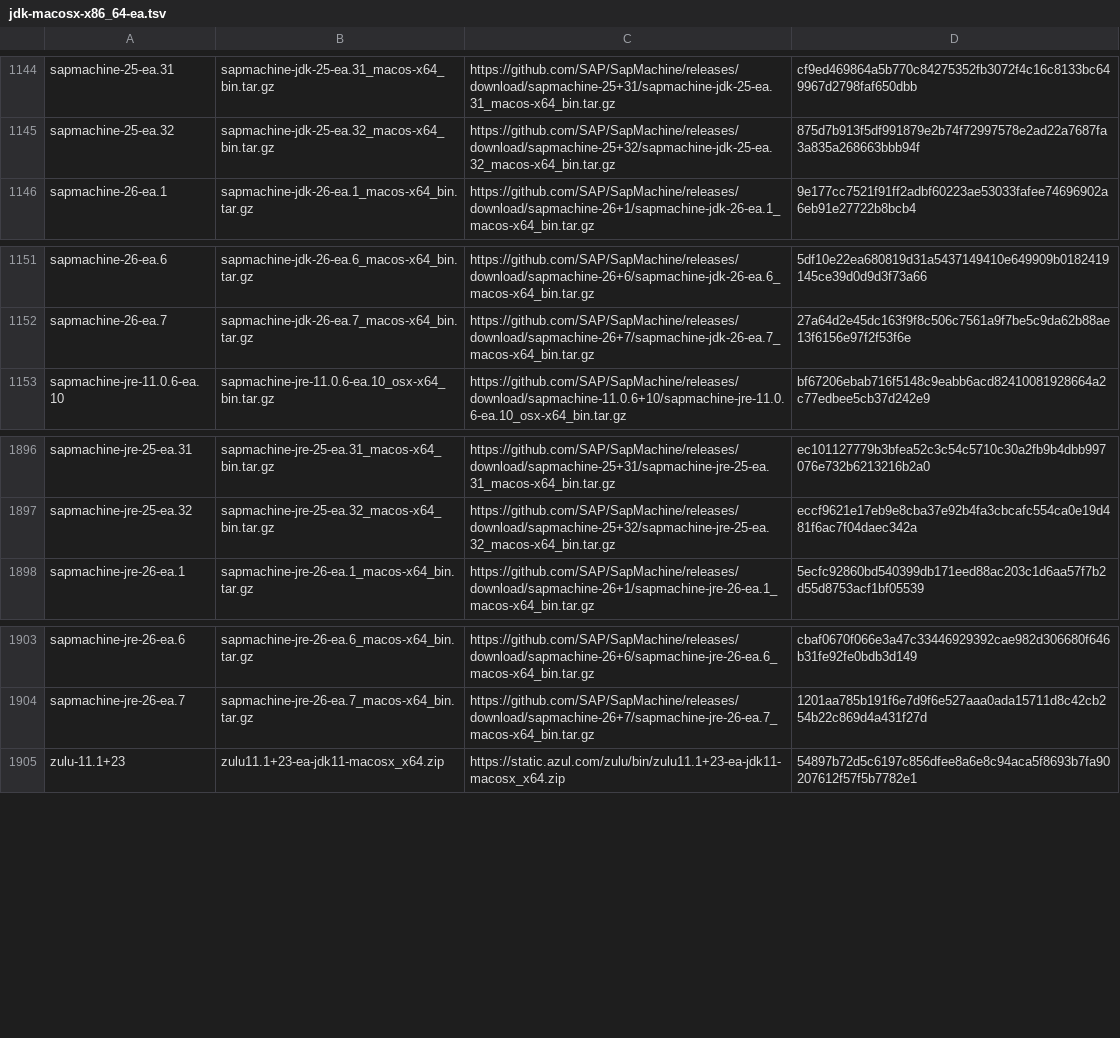
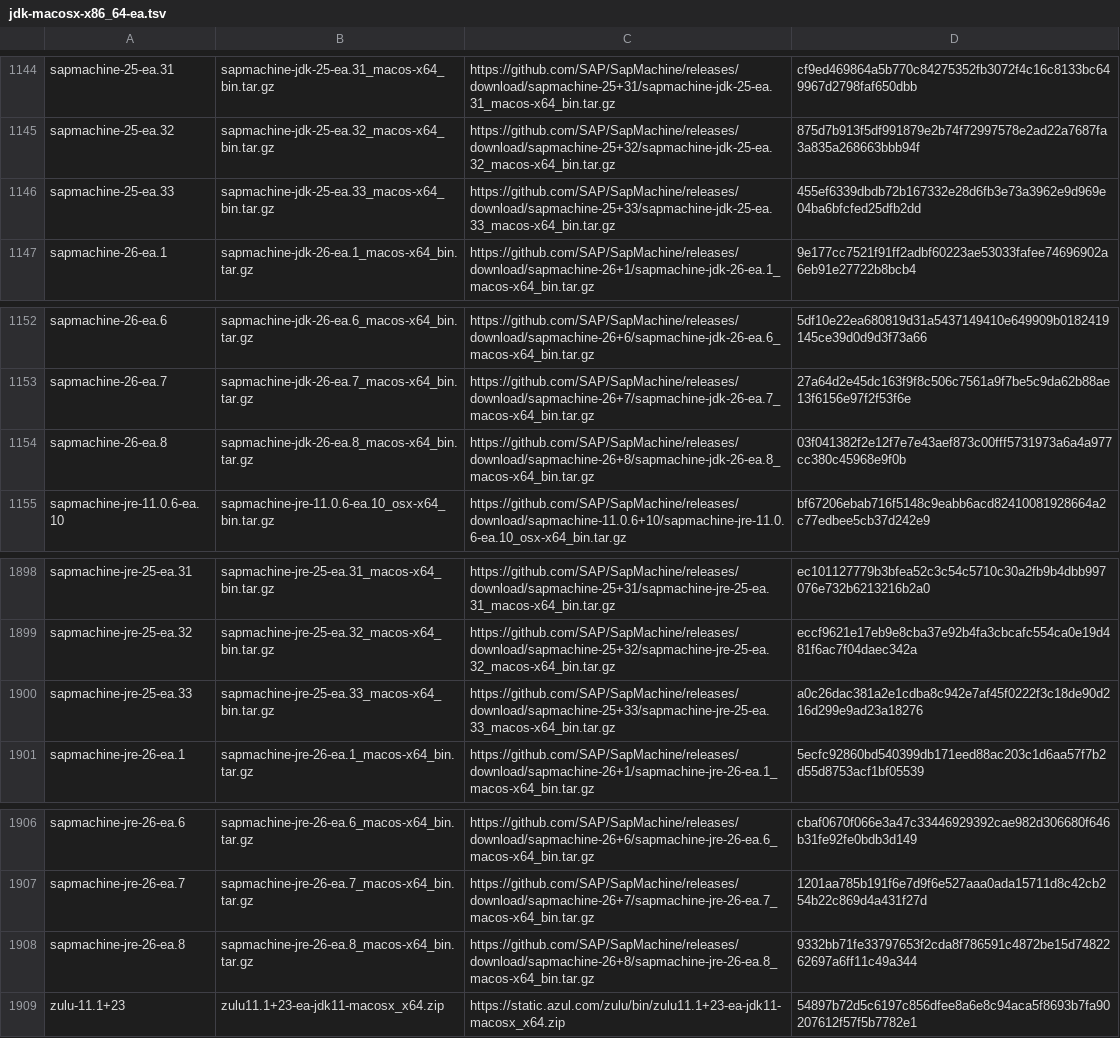
Before and after one commit to halcyon/asdf-java, a TSV file: data/jdk-macosx-x86_64-ea.tsv, drawn as a sheet; only a part is shown, gaps mark what is left out; the diff names each change by its address in the sheet, - before the commit and + after, or states it on an @@ line.

```diff
--- a/data/jdk-macosx-x86_64-ea.tsv
+++ b/data/jdk-macosx-x86_64-ea.tsv
+row 1146: sapmachine-25-ea.33 | sapmachine-jdk-25-ea.33_macos-x64_bin.tar.gz | https://github.com/SAP/SapMachine/releases/download/sapmachine-25+33/sapmachine-jdk-25-ea.33_macos-x64_bin.tar.gz | 455ef6339dbdb72b167332e28d6fb3e73a3962e9d969e04ba6bfcfed25dfb2dd
+row 1154: sapmachine-26-ea.8 | sapmachine-jdk-26-ea.8_macos-x64_bin.tar.gz | https://github.com/SAP/SapMachine/releases/download/sapmachine-26+8/sapmachine-jdk-26-ea.8_macos-x64_bin.tar.gz | 03f041382f2e12f7e7e43aef873c00fff5731973a6a4a977cc380c45968e9f0b
+row 1900: sapmachine-jre-25-ea.33 | sapmachine-jre-25-ea.33_macos-x64_bin.tar.gz | https://github.com/SAP/SapMachine/releases/download/sapmachine-25+33/sapmachine-jre-25-ea.33_macos-x64_bin.tar.gz | a0c26dac381a2e1cdba8c942e7af45f0222f3c18de90d216d299e9ad23a18276
+row 1908: sapmachine-jre-26-ea.8 | sapmachine-jre-26-ea.8_macos-x64_bin.tar.gz | https://github.com/SAP/SapMachine/releases/download/sapmachine-26+8/sapmachine-jre-26-ea.8_macos-x64_bin.tar.gz | 9332bb71fe33797653f2cda8f786591c4872be15d7482262697a6ff11c49a344
```
Also changed, not shown: data/jdk-linux-aarch64-ea.tsv, data/jdk-macosx-aarch64-ea.tsv, 3 other files.
